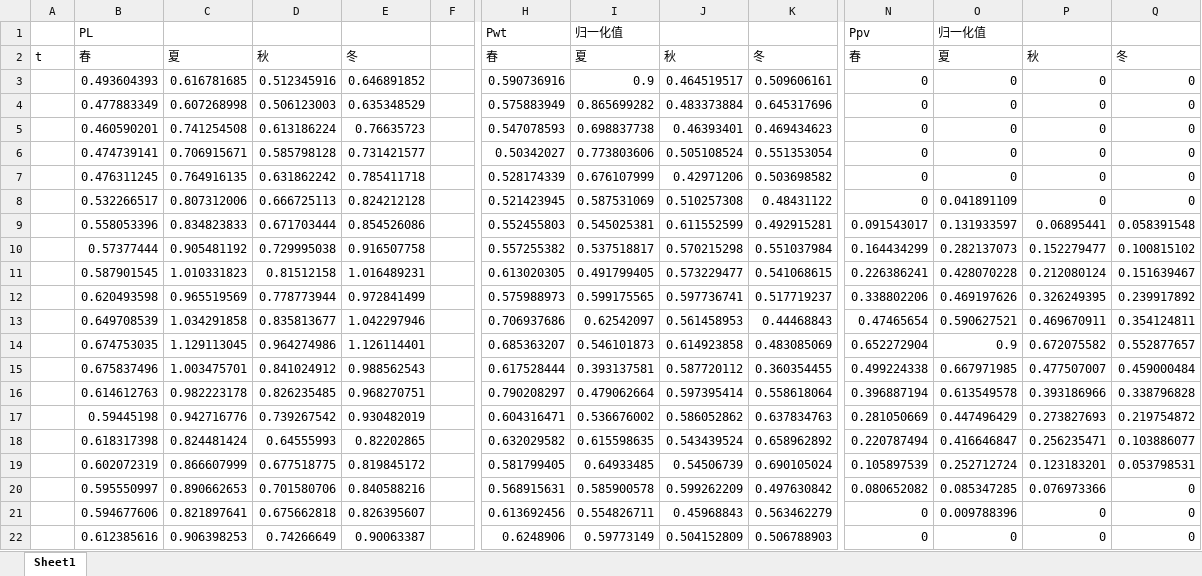
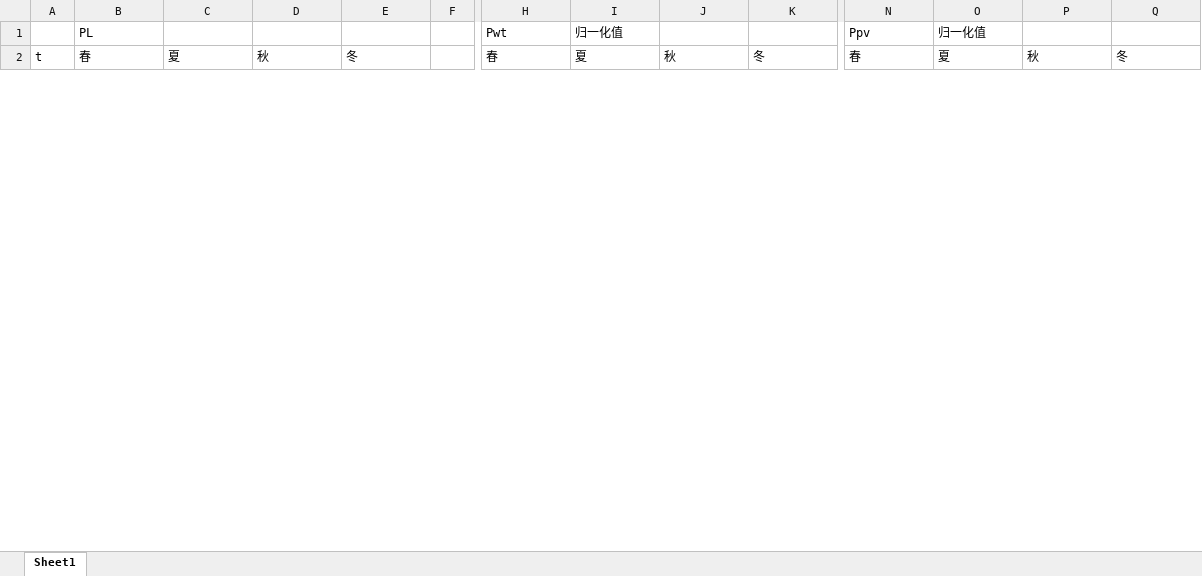
Before and after one commit to ViaJanua/IBWO-MOMPA-PowerGrid, an Excel workbook: data/electric_fifteen.xlsx, sheet Sheet1, drawn as a sheet; only a part is shown, gaps mark what is left out; values as stored, in another font and other column widths than the file's, no borders; removed rows and columns are numbered as before the commit, all else as after; rows hold the shown columns only; the diff covers the shown part only; the diff names each change by its address in the sheet, - before the commit and + after, or states it on an @@ line.

Commit message:
首次提交

```diff
--- a/data/electric_fifteen.xlsx (sheet Sheet1)
+++ b/data/electric_fifteen.xlsx (sheet Sheet1)
-row 3:  | 0.493604393 | 0.616781685 | 0.512345916 | 0.646891852 |  | 0.590736916 | 0.9 | 0.464519517 | 0.509606161 | 0 | 0 | 0 | 0
-row 4:  | 0.477883349 | 0.607268998 | 0.506123003 | 0.635348529 |  | 0.575883949 | 0.865699282 | 0.483373884 | 0.645317696 | 0 | 0 | 0 | 0
-row 5:  | 0.460590201 | 0.741254508 | 0.613186224 | 0.76635723 |  | 0.547078593 | 0.698837738 | 0.46393401 | 0.469434623 | 0 | 0 | 0 | 0
-row 6:  | 0.474739141 | 0.706915671 | 0.585798128 | 0.731421577 |  | 0.50342027 | 0.773803606 | 0.505108524 | 0.551353054 | 0 | 0 | 0 | 0
-row 7:  | 0.476311245 | 0.764916135 | 0.631862242 | 0.785411718 |  | 0.528174339 | 0.676107999 | 0.42971206 | 0.503698582 | 0 | 0 | 0 | 0
-row 8:  | 0.532266517 | 0.807312006 | 0.666725113 | 0.824212128 |  | 0.521423945 | 0.587531069 | 0.510257308 | 0.48431122 | 0 | 0.041891109 | 0 | 0
-row 9:  | 0.558053396 | 0.834823833 | 0.671703444 | 0.854526086 |  | 0.552455803 | 0.545025381 | 0.611552599 | 0.492915281 | 0.091543017 | 0.131933597 | 0.06895441 | 0.058391548
-row 10:  | 0.57377444 | 0.905481192 | 0.729995038 | 0.916507758 |  | 0.557255382 | 0.537518817 | 0.570215298 | 0.551037984 | 0.164434299 | 0.282137073 | 0.152279477 | 0.100815102
-row 11:  | 0.587901545 | 1.010331823 | 0.81512158 | 1.016489231 |  | 0.613020305 | 0.491799405 | 0.573229477 | 0.541068615 | 0.226386241 | 0.428070228 | 0.212080124 | 0.151639467
-row 12:  | 0.620493598 | 0.965519569 | 0.778773944 | 0.972841499 |  | 0.575988973 | 0.599175565 | 0.597736741 | 0.517719237 | 0.338802206 | 0.469197626 | 0.326249395 | 0.239917892
-row 13:  | 0.649708539 | 1.034291858 | 0.835813677 | 1.042297946 |  | 0.706937686 | 0.62542097 | 0.561458953 | 0.44468843 | 0.47465654 | 0.590627521 | 0.469670911 | 0.354124811
-row 14:  | 0.674753035 | 1.129113045 | 0.964274986 | 1.126114401 |  | 0.685363207 | 0.546101873 | 0.614923858 | 0.483085069 | 0.652272904 | 0.9 | 0.672075582 | 0.552877657
-row 15:  | 0.675837496 | 1.003475701 | 0.841024912 | 0.988562543 |  | 0.617528444 | 0.393137581 | 0.587720112 | 0.360354455 | 0.499224338 | 0.667971985 | 0.477507007 | 0.459000484
-row 16:  | 0.614612763 | 0.982223178 | 0.826235485 | 0.968270751 |  | 0.790208297 | 0.479062664 | 0.597395414 | 0.558618064 | 0.396887194 | 0.613549578 | 0.393186966 | 0.338796828
-row 17:  | 0.59445198 | 0.942716776 | 0.739267542 | 0.930482019 |  | 0.604316471 | 0.536676002 | 0.586052862 | 0.637834763 | 0.281050669 | 0.447496429 | 0.273827693 | 0.219754872
-row 18:  | 0.618317398 | 0.824481424 | 0.64555993 | 0.82202865 |  | 0.632029582 | 0.615598635 | 0.543439524 | 0.658962892 | 0.220787494 | 0.416646847 | 0.256235471 | 0.103886077
-row 19:  | 0.602072319 | 0.866607999 | 0.677518775 | 0.819845172 |  | 0.581799405 | 0.64933485 | 0.54506739 | 0.690105024 | 0.105897539 | 0.252712724 | 0.123183201 | 0.053798531
-row 20:  | 0.595550997 | 0.890662653 | 0.701580706 | 0.840588216 |  | 0.568915631 | 0.585900578 | 0.599262209 | 0.497630842 | 0.080652082 | 0.085347285 | 0.076973366 | 0
-row 21:  | 0.594677606 | 0.821897641 | 0.675662818 | 0.826395607 |  | 0.613692456 | 0.554826711 | 0.45968843 | 0.563462279 | 0 | 0.009788396 | 0 | 0
-row 22:  | 0.612385616 | 0.906398253 | 0.74266649 | 0.90063387 |  | 0.6248906 | 0.59773149 | 0.504152809 | 0.506788903 | 0 | 0 | 0 | 0
```
Also changed, not shown: 24 added rows and 4 removed rows elsewhere in this sheet.
